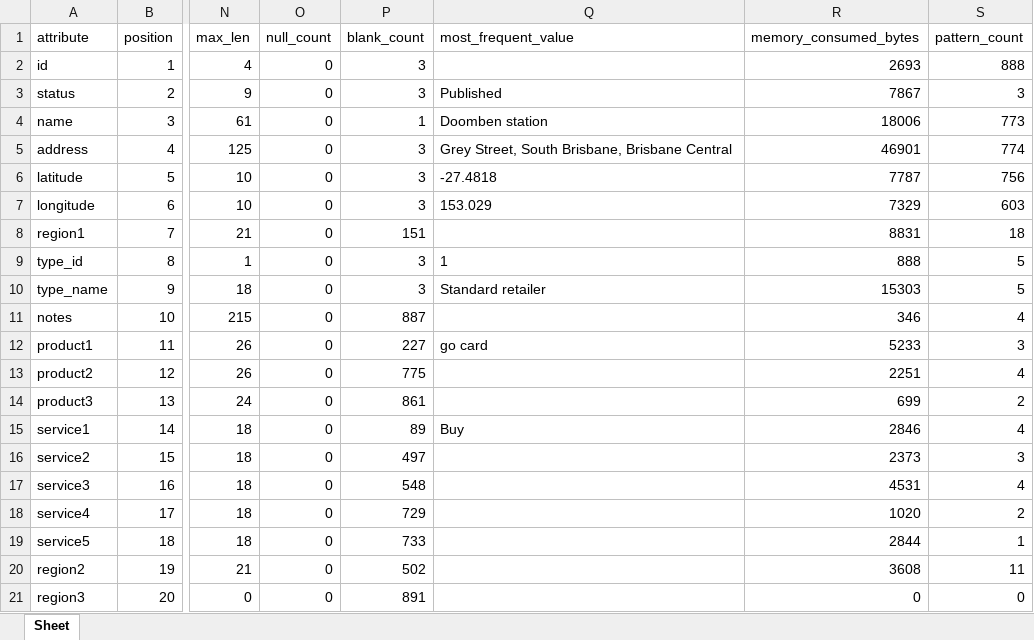
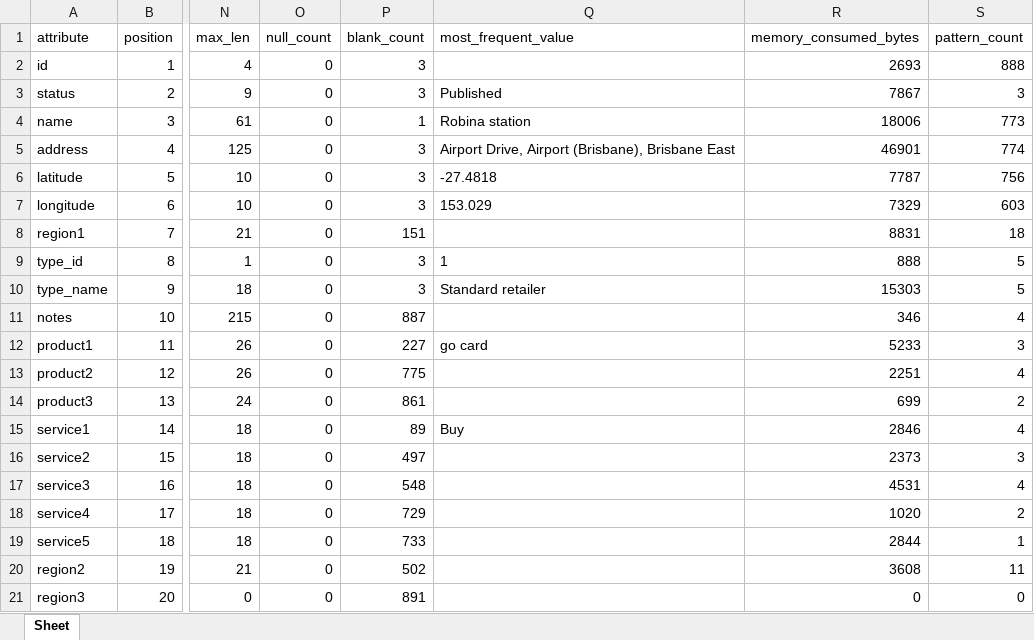
Before and after one commit to garfield69au/pyLang, an Excel workbook: examples/go_card_retailers/profile.xlsx, sheet Sheet, drawn as a sheet; only a part is shown, gaps mark what is left out; values as stored, in another font and other column widths than the file's, no borders; the diff names each change by its address in the sheet, - before the commit and + after, or states it on an @@ line.

```diff
--- a/examples/go_card_retailers/profile.xlsx (sheet Sheet)
+++ b/examples/go_card_retailers/profile.xlsx (sheet Sheet)
-Q4 (most_frequent_value): Doomben station
+Q4 (most_frequent_value): Robina station
-Q5 (most_frequent_value): Grey Street, South Brisbane, Brisbane Central
+Q5 (most_frequent_value): Airport Drive, Airport (Brisbane), Brisbane East
```
Also changed, not shown: examples/bristol bus stops/counters.xlsx, examples/bristol bus stops/counters_summary.xlsx, 36 other files.
